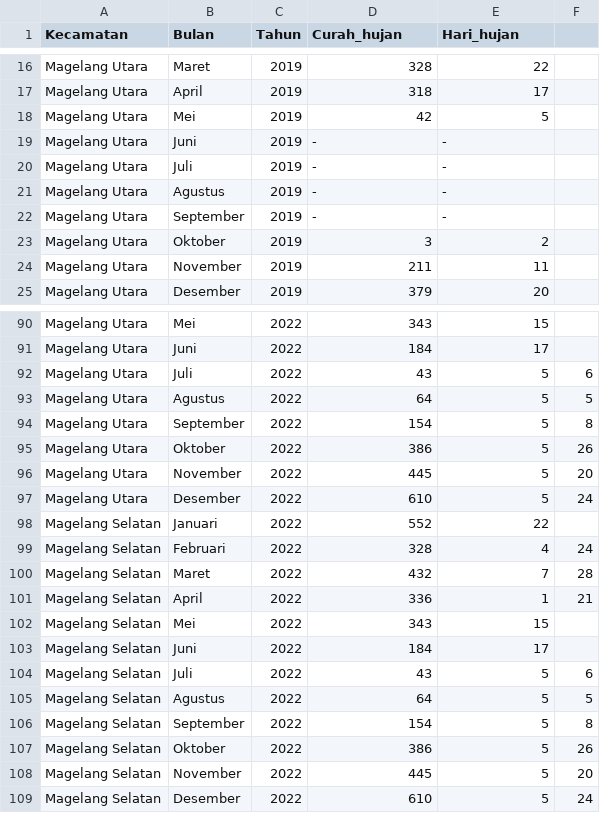
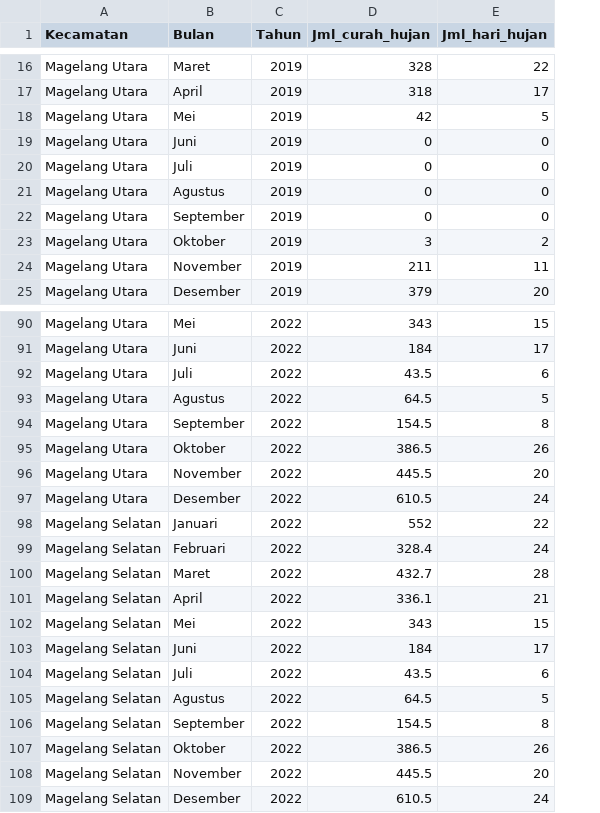
Before and after one commit to alfanugraha/alfanugraha.github.io, a CSV file: iklim.csv, drawn as a sheet; only a part is shown, gaps mark what is left out; the diff covers the shown part only; the diff names each change by its address in the sheet, - before the commit and + after, or states it on an @@ line.

```diff
--- a/iklim.csv
+++ b/iklim.csv
-column F, rows 92-109: 6 | 5 | 8 | 26 | 20 | 24 |  | 24 | 28 | 21 |  |  | 6 | 5 | 8 | 26 | 20 | 24
-D1: Curah_hujan
+D1: Jml_curah_hujan
-E1: Hari_hujan
+E1: Jml_hari_hujan
-D19:D22 (Jml_curah_hujan): -
+D19:D22 (Jml_curah_hujan): 0
-E19:E22 (Jml_hari_hujan): -
+E19:E22 (Jml_hari_hujan): 0
-D92 (Jml_curah_hujan): 43
+D92 (Jml_curah_hujan): 43.5
-E92 (Jml_hari_hujan): 5
+E92 (Jml_hari_hujan): 6
-D93 (Jml_curah_hujan): 64
+D93 (Jml_curah_hujan): 64.5
-D94 (Jml_curah_hujan): 154
+D94 (Jml_curah_hujan): 154.5
-E94 (Jml_hari_hujan): 5
+E94 (Jml_hari_hujan): 8
-D95 (Jml_curah_hujan): 386
+D95 (Jml_curah_hujan): 386.5
-E95 (Jml_hari_hujan): 5
+E95 (Jml_hari_hujan): 26
-D96 (Jml_curah_hujan): 445
+D96 (Jml_curah_hujan): 445.5
-E96 (Jml_hari_hujan): 5
+E96 (Jml_hari_hujan): 20
-D97 (Jml_curah_hujan): 610
+D97 (Jml_curah_hujan): 610.5
-E97 (Jml_hari_hujan): 5
+E97 (Jml_hari_hujan): 24
-D99 (Jml_curah_hujan): 328
+D99 (Jml_curah_hujan): 328.4
-E99 (Jml_hari_hujan): 4
+E99 (Jml_hari_hujan): 24
-D100 (Jml_curah_hujan): 432
+D100 (Jml_curah_hujan): 432.7
-E100 (Jml_hari_hujan): 7
+E100 (Jml_hari_hujan): 28
-D101 (Jml_curah_hujan): 336
+D101 (Jml_curah_hujan): 336.1
-E101 (Jml_hari_hujan): 1
+E101 (Jml_hari_hujan): 21
-D104 (Jml_curah_hujan): 43
+D104 (Jml_curah_hujan): 43.5
-E104 (Jml_hari_hujan): 5
+E104 (Jml_hari_hujan): 6
-D105 (Jml_curah_hujan): 64
+D105 (Jml_curah_hujan): 64.5
-D106 (Jml_curah_hujan): 154
+D106 (Jml_curah_hujan): 154.5
-E106 (Jml_hari_hujan): 5
+E106 (Jml_hari_hujan): 8
-D107 (Jml_curah_hujan): 386
+D107 (Jml_curah_hujan): 386.5
-E107 (Jml_hari_hujan): 5
+E107 (Jml_hari_hujan): 26
-D108 (Jml_curah_hujan): 445
+D108 (Jml_curah_hujan): 445.5
-E108 (Jml_hari_hujan): 5
+E108 (Jml_hari_hujan): 20
-D109 (Jml_curah_hujan): 610
+D109 (Jml_curah_hujan): 610.5
-E109 (Jml_hari_hujan): 5
+E109 (Jml_hari_hujan): 24
```
Also changed, not shown: 57 edited cells elsewhere in this file.
